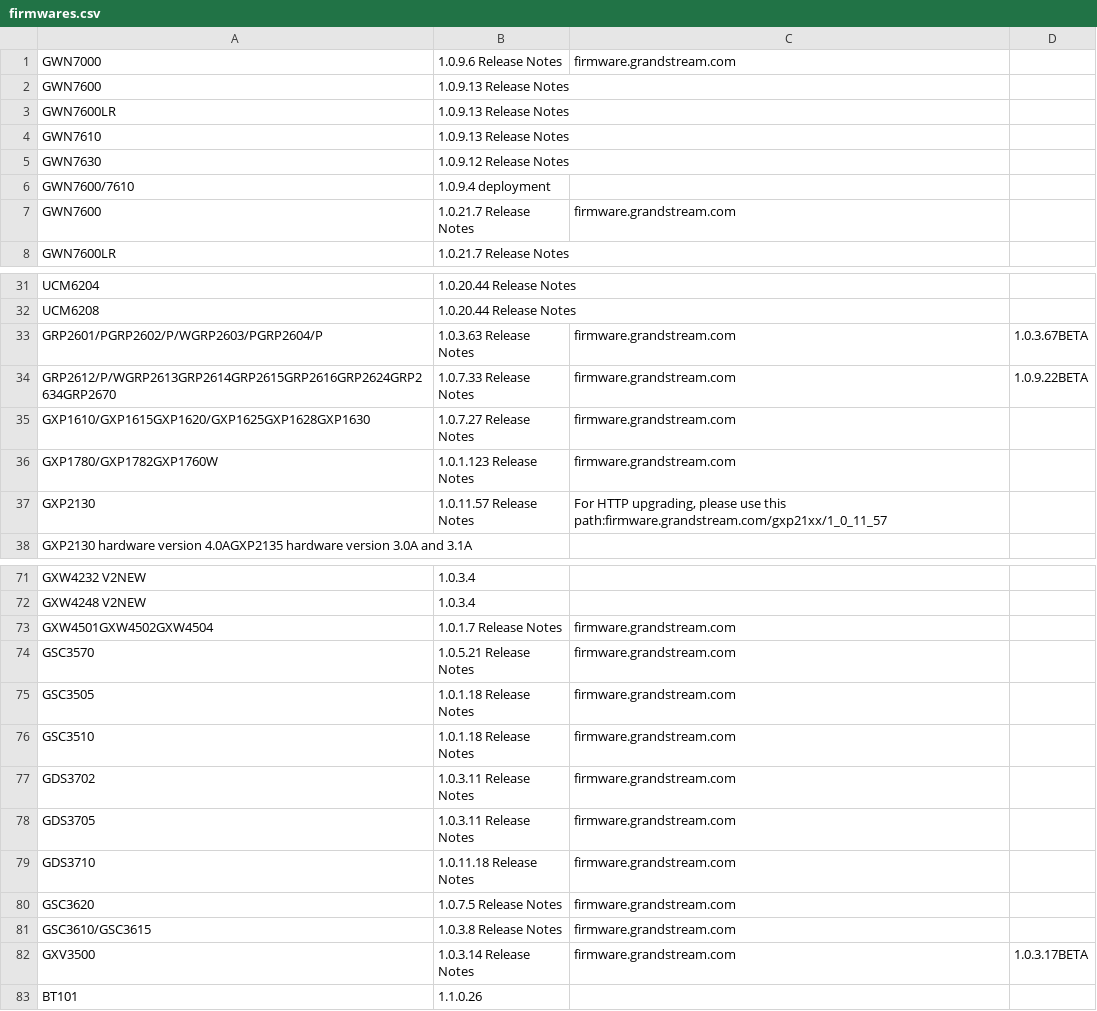
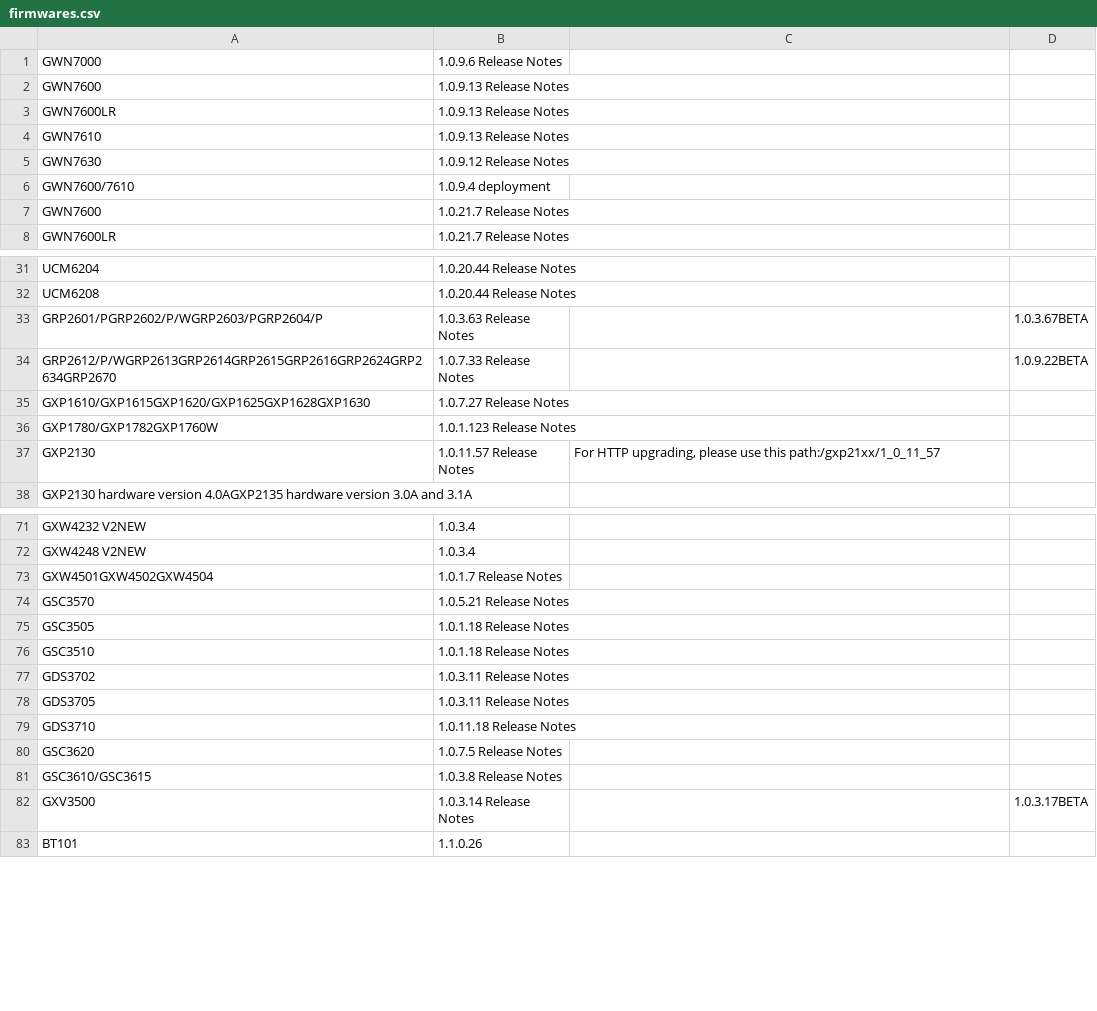
Before and after one commit to iveresk/simple-converters-zoo, a CSV file: gsfirmware-checker/firmwares.csv, drawn as a sheet; only a part is shown, gaps mark what is left out; the diff covers the shown part only.

```diff
--- a/gsfirmware-checker/firmwares.csv
+++ b/gsfirmware-checker/firmwares.csv
@@ -1,2 +1,2 @@
-GWN7000;1.0.9.6 Release Notes;firmware.grandstream.com;
+GWN7000;1.0.9.6 Release Notes;;
 GWN7600;1.0.9.13 Release Notes;;
@@ -6,3 +6,3 @@ GWN7630;1.0.9.12  Release Notes;;
 GWN7600/7610;1.0.9.4 deployment;;
-GWN7600;1.0.21.7 Release Notes;firmware.grandstream.com;
+GWN7600;1.0.21.7 Release Notes;;
 GWN7600LR;1.0.21.7 Release Notes;;
@@ -32,7 +32,7 @@ UCM6204;1.0.20.44 Release Notes;;
 UCM6208;1.0.20.44 Release Notes;;
-GRP2601/PGRP2602/P/WGRP2603/PGRP2604/P;1.0.3.63 Release Notes;firmware.grandstream.com;1.0.3.67BETA
-GRP2612/P/WGRP2613GRP2614GRP2615GRP2616GRP2624GRP2634GRP2670;1.0.7.33 Release Notes;firmware.grandstream.com;1.0.9.22BETA
-GXP1610/GXP1615GXP1620/GXP1625GXP1628GXP1630;1.0.7.27 Release Notes;firmware.grandstream.com;
-GXP1780/GXP1782GXP1760W;1.0.1.123 Release Notes;firmware.grandstream.com;
-GXP2130;1.0.11.57 Release Notes;For HTTP upgrading, please use this path:firmware.grandstream.com/gxp21xx/1_0_11_57
+GRP2601/PGRP2602/P/WGRP2603/PGRP2604/P;1.0.3.63 Release Notes;;1.0.3.67BETA
+GRP2612/P/WGRP2613GRP2614GRP2615GRP2616GRP2624GRP2634GRP2670;1.0.7.33 Release Notes;;1.0.9.22BETA
+GXP1610/GXP1615GXP1620/GXP1625GXP1628GXP1630;1.0.7.27 Release Notes;;
+GXP1780/GXP1782GXP1760W;1.0.1.123 Release Notes;;
+GXP2130;1.0.11.57 Release Notes;For HTTP upgrading, please use this path:/gxp21xx/1_0_11_57
 GXP2130 hardware version 4.0AGXP2135 hardware version 3.0A and 3.1A;
@@ -72,12 +72,12 @@ GXW4232 V2NEW;1.0.3.4
 GXW4248 V2NEW;1.0.3.4
-GXW4501GXW4502GXW4504;1.0.1.7 Release Notes;firmware.grandstream.com;
-GSC3570;1.0.5.21 Release Notes;firmware.grandstream.com;
-GSC3505;1.0.1.18 Release Notes;firmware.grandstream.com;
-GSC3510;1.0.1.18 Release Notes;firmware.grandstream.com;
-GDS3702;1.0.3.11 Release Notes;firmware.grandstream.com;
-GDS3705;1.0.3.11 Release Notes;firmware.grandstream.com;
-GDS3710;1.0.11.18 Release Notes;firmware.grandstream.com;
-GSC3620;1.0.7.5  Release Notes;firmware.grandstream.com;
-GSC3610/GSC3615;1.0.3.8 Release Notes;firmware.grandstream.com;
-GXV3500;1.0.3.14 Release Notes;firmware.grandstream.com;1.0.3.17BETA
+GXW4501GXW4502GXW4504;1.0.1.7 Release Notes;;
+GSC3570;1.0.5.21 Release Notes;;
+GSC3505;1.0.1.18 Release Notes;;
+GSC3510;1.0.1.18 Release Notes;;
+GDS3702;1.0.3.11 Release Notes;;
+GDS3705;1.0.3.11 Release Notes;;
+GDS3710;1.0.11.18 Release Notes;;
+GSC3620;1.0.7.5  Release Notes;;
+GSC3610/GSC3615;1.0.3.8 Release Notes;;
+GXV3500;1.0.3.14 Release Notes;;1.0.3.17BETA
 BT101;1.1.0.26;;
```
Also changed, not shown: 24 edited cells elsewhere in this file, 1 other file.
